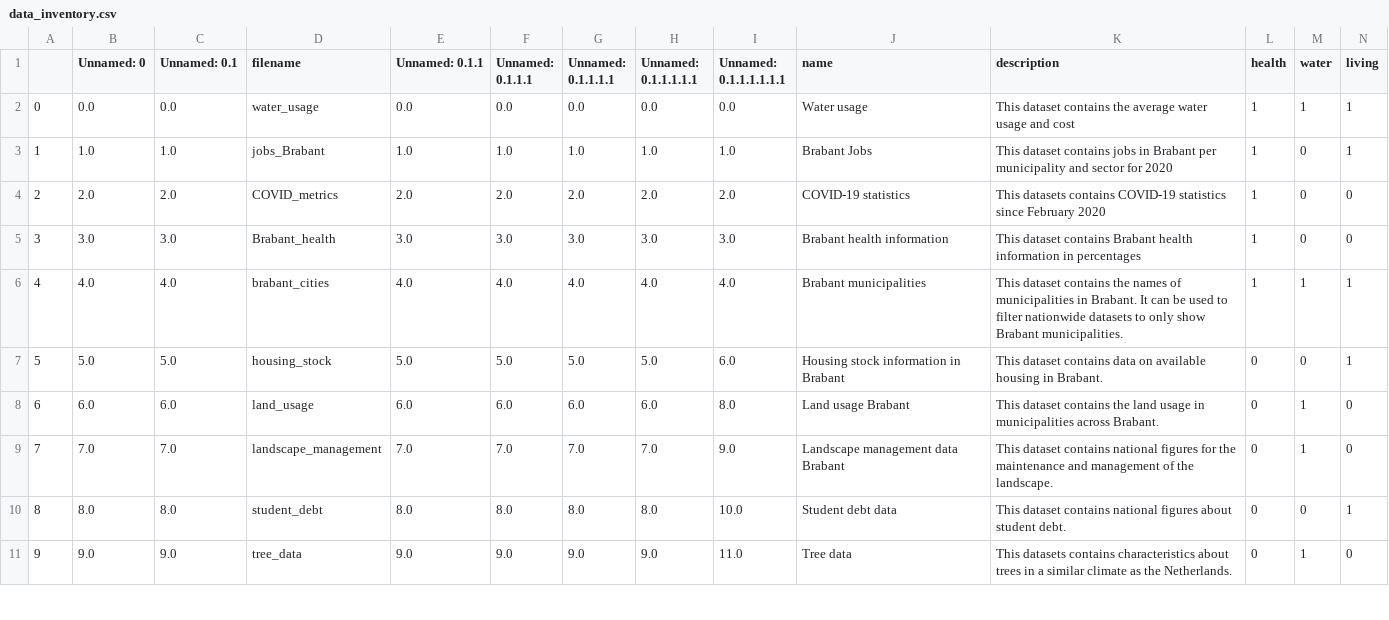
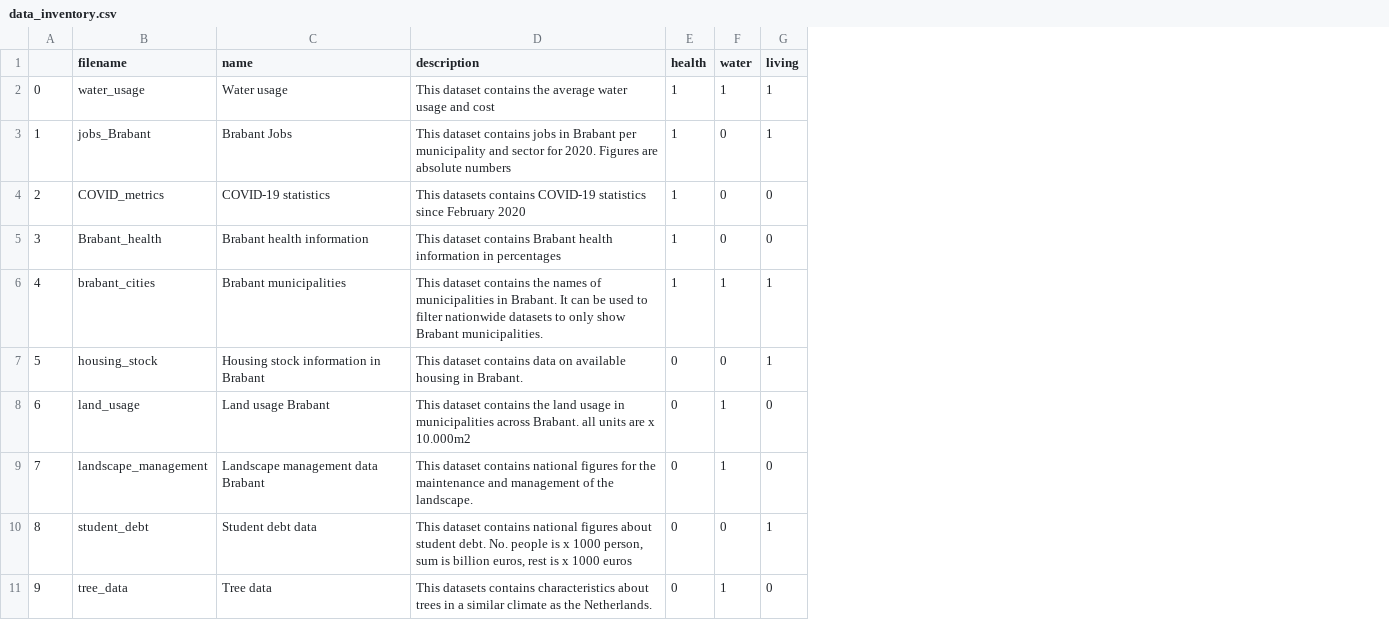
Before and after one commit to lzolyomi/Healthy-Data, a CSV file: src/data_inventory.csv, drawn as a sheet; only a part is shown; removed rows and columns are numbered as before the commit, all else as after; the diff covers the shown part only; the diff names each change by its address in the sheet, - before the commit and + after, or states it on an @@ line.

```diff
--- a/src/data_inventory.csv
+++ b/src/data_inventory.csv
-column B (Unnamed: 0), rows 2-11: 0.0 | 1.0 | 2.0 | 3.0 | 4.0 | 5.0 | 6.0 | 7.0 | 8.0 | 9.0
-column C (Unnamed: 0.1), rows 2-11: 0.0 | 1.0 | 2.0 | 3.0 | 4.0 | 5.0 | 6.0 | 7.0 | 8.0 | 9.0
-column E (Unnamed: 0.1.1), rows 2-11: 0.0 | 1.0 | 2.0 | 3.0 | 4.0 | 5.0 | 6.0 | 7.0 | 8.0 | 9.0
-column F (Unnamed: 0.1.1.1), rows 2-11: 0.0 | 1.0 | 2.0 | 3.0 | 4.0 | 5.0 | 6.0 | 7.0 | 8.0 | 9.0
-column G (Unnamed: 0.1.1.1.1), rows 2-11: 0.0 | 1.0 | 2.0 | 3.0 | 4.0 | 5.0 | 6.0 | 7.0 | 8.0 | 9.0
-column H (Unnamed: 0.1.1.1.1.1), rows 2-11: 0.0 | 1.0 | 2.0 | 3.0 | 4.0 | 5.0 | 6.0 | 7.0 | 8.0 | 9.0
-column I (Unnamed: 0.1.1.1.1.1.1), rows 2-11: 0.0 | 1.0 | 2.0 | 3.0 | 4.0 | 6.0 | 8.0 | 9.0 | 10.0 | 11.0
-D3 (description): …sector for 2020
+D3 (description): …sector for 2020. Figures are absolute numbers
-D8 (description): …across Brabant.
+D8 (description): …across Brabant. all units are x 10.000m2
-D10 (description): …student debt.
+D10 (description): …student debt. No. people is x 1000 person, sum is billion euros, rest is x 1000 euros
```
Also changed, not shown: 3 edited cells elsewhere in this file, 1 other file.
